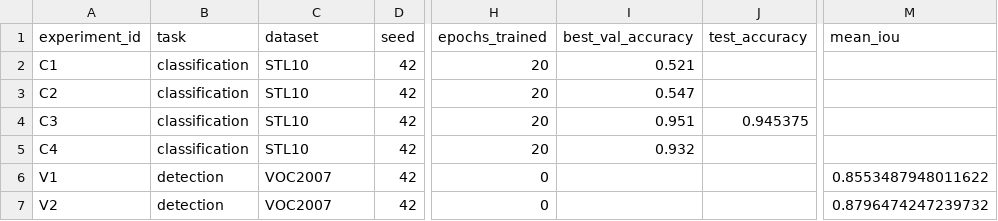
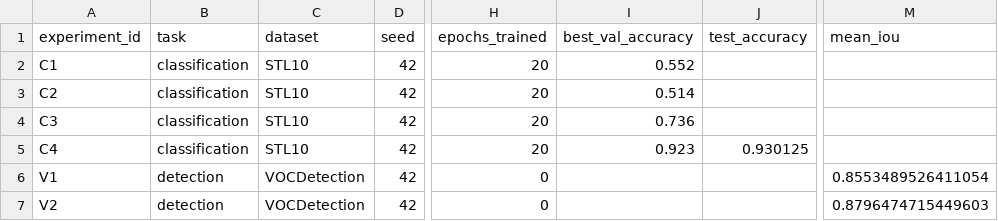
Before and after one commit to Cherkasov-Egor/aie-student-CE, a CSV file: homeworks/HW10-11/artifacts/runs.csv, drawn as a sheet; only a part is shown, gaps mark what is left out; the diff names each change by its address in the sheet, - before the commit and + after, or states it on an @@ line.

```diff
--- a/homeworks/HW10-11/artifacts/runs.csv
+++ b/homeworks/HW10-11/artifacts/runs.csv
-I2 (best_val_accuracy): 0.521
+I2 (best_val_accuracy): 0.552
-I3 (best_val_accuracy): 0.547
+I3 (best_val_accuracy): 0.514
-I4 (best_val_accuracy): 0.951
+I4 (best_val_accuracy): 0.736
-J4 (test_accuracy): 0.945375
+J4 (test_accuracy): (empty)
-I5 (best_val_accuracy): 0.932
+I5 (best_val_accuracy): 0.923
-J5 (test_accuracy): (empty)
+J5 (test_accuracy): 0.930125
-C6:C7 (dataset): VOC2007
+C6:C7 (dataset): VOCDetection
-M6 (mean_iou): 0.8553487948011622
+M6 (mean_iou): 0.8553489526411054
-M7 (mean_iou): 0.8796474247239732
+M7 (mean_iou): 0.8796474715449603
```
Also changed, not shown: 3 other files.
